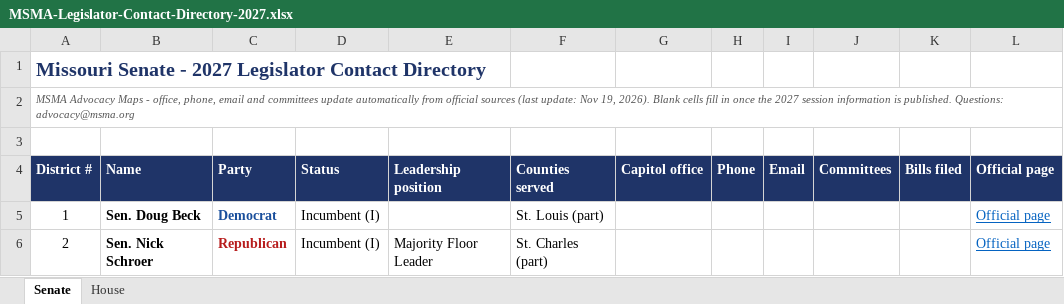
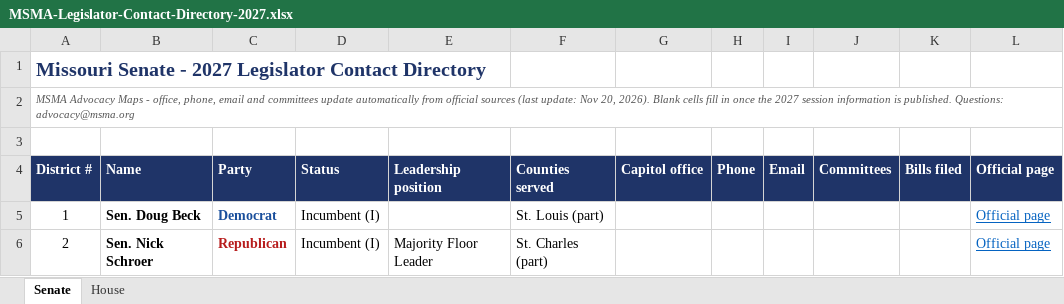
Before and after one commit to TG1848/msma-advocacy-maps, an Excel workbook: site/assets/MSMA-Legislator-Contact-Directory-2027.xlsx, sheet Senate, drawn as a sheet; only a part is shown; values as stored, in another font and other column widths than the file's, no borders; the diff names each change by its address in the sheet, - before the commit and + after, or states it on an @@ line.

```diff
--- a/site/assets/MSMA-Legislator-Contact-Directory-2027.xlsx (sheet Senate)
+++ b/site/assets/MSMA-Legislator-Contact-Directory-2027.xlsx (sheet Senate)
-A2 (District #): …update: Nov 19, 2026). Blank…
+A2 (District #): …update: Nov 20, 2026). Blank…
```
Also changed, not shown: sheet House, 1 other file.
